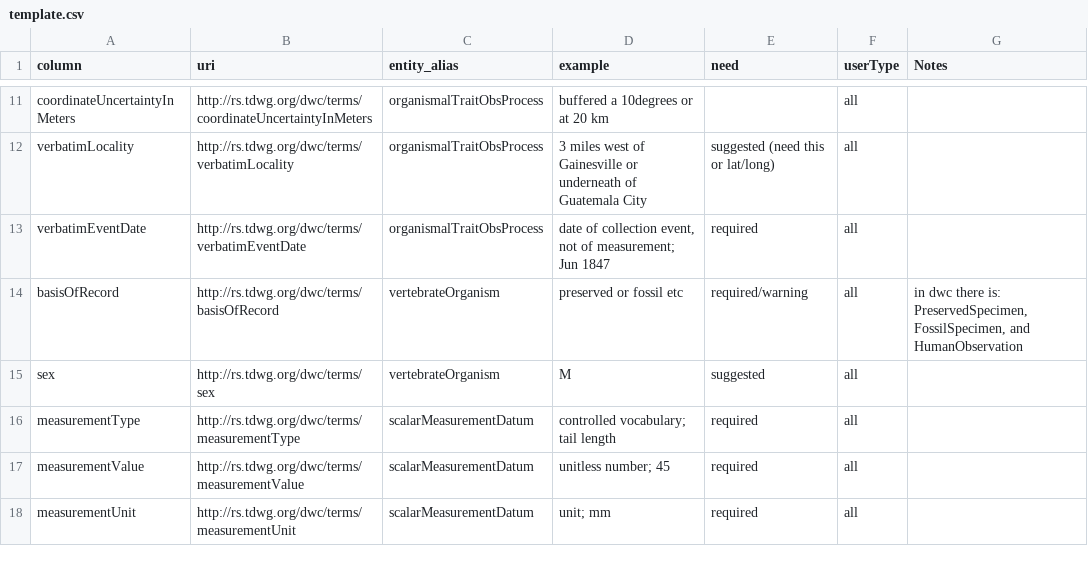
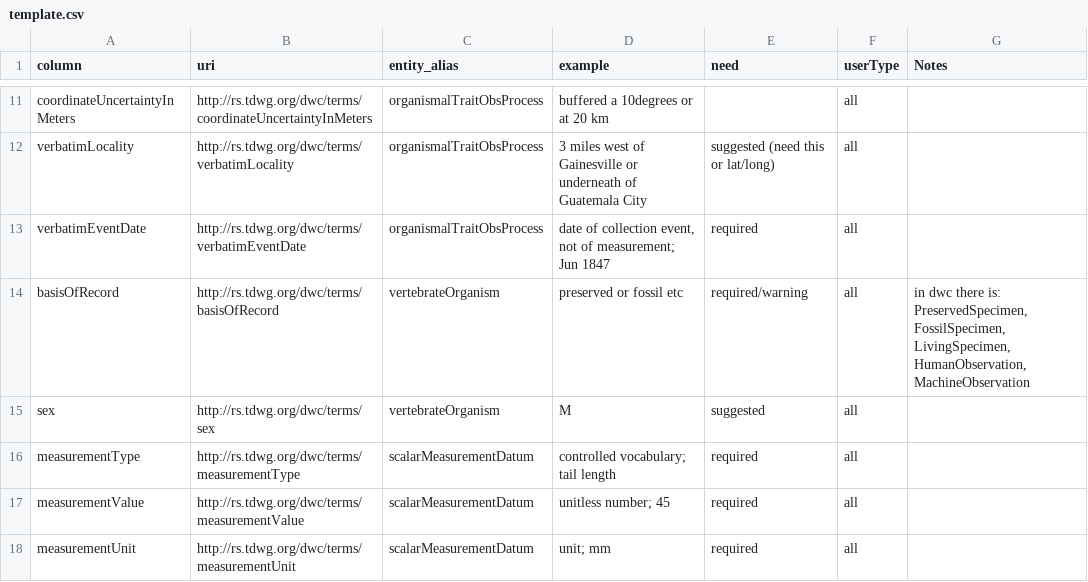
Before and after one commit to futres/template, a CSV file: template.csv, drawn as a sheet; only a part is shown, gaps mark what is left out.

Commit message:
modifying bor definition

```diff
--- a/template.csv
+++ b/template.csv
@@ -13,3 +13,3 @@ verbatimLocality,http://rs.tdwg.org/dwc/terms/verbatimLocality,organismalTraitOb
 verbatimEventDate,http://rs.tdwg.org/dwc/terms/verbatimEventDate,organismalTraitObsProcess,"date of collection event, not of measurement; Jun 1847",required,all,
-basisOfRecord,http://rs.tdwg.org/dwc/terms/basisOfRecord,vertebrateOrganism,preserved or fossil etc,required/warning,all,"in dwc there is: PreservedSpecimen, FossilSpecimen, and HumanObservation"
+basisOfRecord,http://rs.tdwg.org/dwc/terms/basisOfRecord,vertebrateOrganism,preserved or fossil etc,required/warning,all,"in dwc there is: PreservedSpecimen, FossilSpecimen, LivingSpecimen, HumanObservation, MachineObservation"
 sex,http://rs.tdwg.org/dwc/terms/sex,vertebrateOrganism,M,suggested,all,
```
